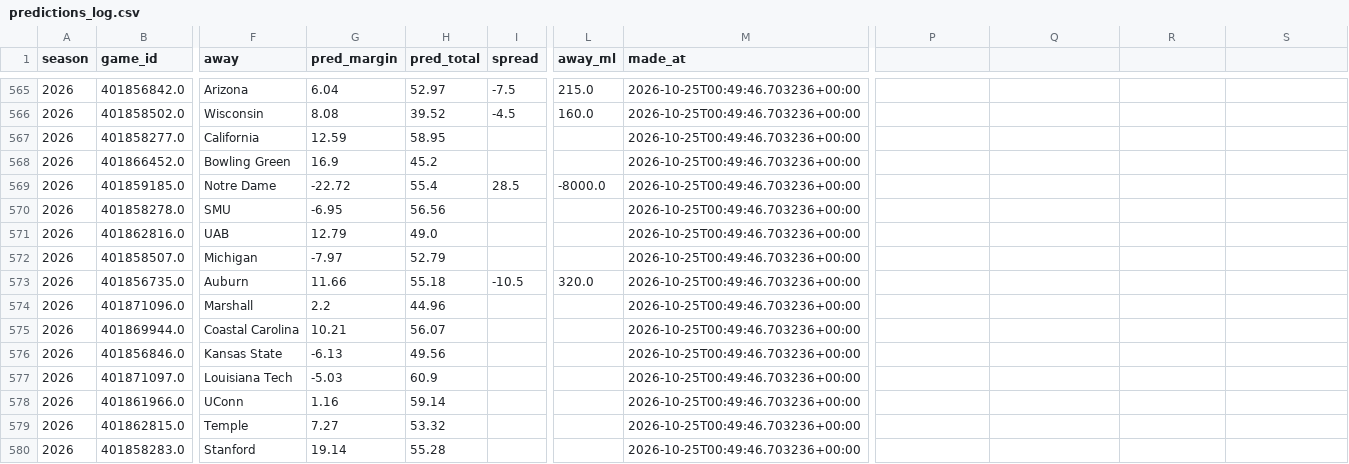
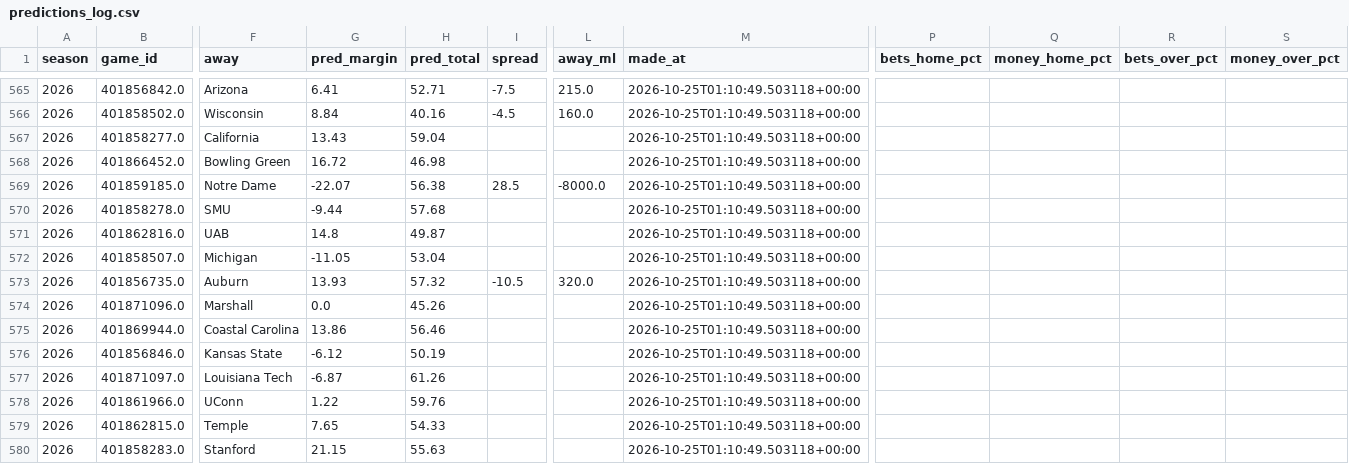
Before and after one commit to Jono-bit-trade/cfb-model, a CSV file: data/predictions_log.csv, drawn as a sheet; only a part is shown, gaps mark what is left out; the diff covers the shown part only; the diff names each change by its address in the sheet, - before the commit and + after, or states it on an @@ line.

```diff
--- a/data/predictions_log.csv
+++ b/data/predictions_log.csv
-P1: (empty)
+P1: bets_home_pct
-Q1: (empty)
+Q1: money_home_pct
-R1: (empty)
+R1: bets_over_pct
-S1: (empty)
+S1: money_over_pct
-G565 (pred_margin): 6.04
+G565 (pred_margin): 6.41
-H565 (pred_total): 52.97
+H565 (pred_total): 52.71
-M565:M580 (made_at): 2026-10-25T00:49:46.703236+00:00
+M565:M580 (made_at): 2026-10-25T01:10:49.503118+00:00
-G566 (pred_margin): 8.08
+G566 (pred_margin): 8.84
-H566 (pred_total): 39.52
+H566 (pred_total): 40.16
-G567 (pred_margin): 12.59
+G567 (pred_margin): 13.43
-H567 (pred_total): 58.95
+H567 (pred_total): 59.04
-G568 (pred_margin): 16.9
+G568 (pred_margin): 16.72
-H568 (pred_total): 45.2
+H568 (pred_total): 46.98
-G569 (pred_margin): -22.72
+G569 (pred_margin): -22.07
-H569 (pred_total): 55.4
+H569 (pred_total): 56.38
-G570 (pred_margin): -6.95
+G570 (pred_margin): -9.44
-H570 (pred_total): 56.56
+H570 (pred_total): 57.68
-G571 (pred_margin): 12.79
+G571 (pred_margin): 14.8
-H571 (pred_total): 49.0
+H571 (pred_total): 49.87
-G572 (pred_margin): -7.97
+G572 (pred_margin): -11.05
-H572 (pred_total): 52.79
+H572 (pred_total): 53.04
-G573 (pred_margin): 11.66
+G573 (pred_margin): 13.93
-H573 (pred_total): 55.18
+H573 (pred_total): 57.32
-G574 (pred_margin): 2.2
+G574 (pred_margin): 0.0
-H574 (pred_total): 44.96
+H574 (pred_total): 45.26
-G575 (pred_margin): 10.21
+G575 (pred_margin): 13.86
-H575 (pred_total): 56.07
+H575 (pred_total): 56.46
-G576 (pred_margin): -6.13
+G576 (pred_margin): -6.12
-H576 (pred_total): 49.56
+H576 (pred_total): 50.19
-G577 (pred_margin): -5.03
+G577 (pred_margin): -6.87
-H577 (pred_total): 60.9
+H577 (pred_total): 61.26
-G578 (pred_margin): 1.16
+G578 (pred_margin): 1.22
-H578 (pred_total): 59.14
+H578 (pred_total): 59.76
-G579 (pred_margin): 7.27
+G579 (pred_margin): 7.65
-H579 (pred_total): 53.32
+H579 (pred_total): 54.33
-G580 (pred_margin): 19.14
+G580 (pred_margin): 21.15
-H580 (pred_total): 55.28
+H580 (pred_total): 55.63
```
Also changed, not shown: 126 edited cells elsewhere in this file, data/weather.csv, 18 other files.
